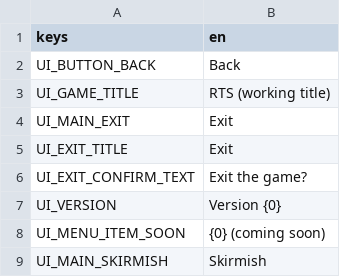
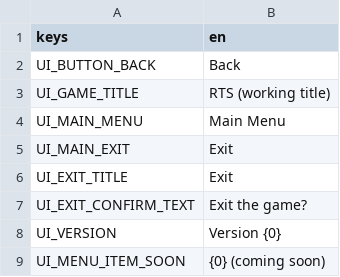
Before and after one commit to MidoMiddle/Red-Alert-2-godot-muiltiplayer-not-original, a CSV file: game/localization/en.csv, drawn as a sheet; only a part is shown; the shorter side is filled out with more unchanged rows.

```diff
--- a/game/localization/en.csv
+++ b/game/localization/en.csv
@@ -3,2 +3,3 @@ UI_BUTTON_BACK,Back
 UI_GAME_TITLE,RTS (working title)
+UI_MAIN_MENU,Main Menu
 UI_MAIN_EXIT,Exit
```
Also changed, not shown: 3 other files.
